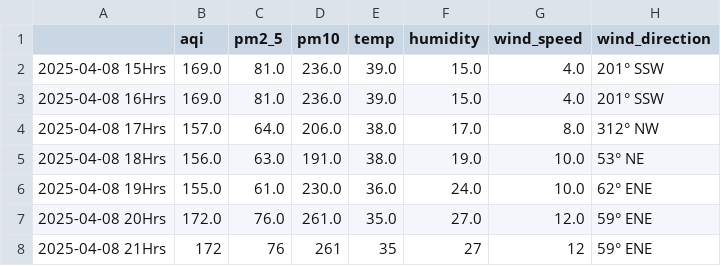
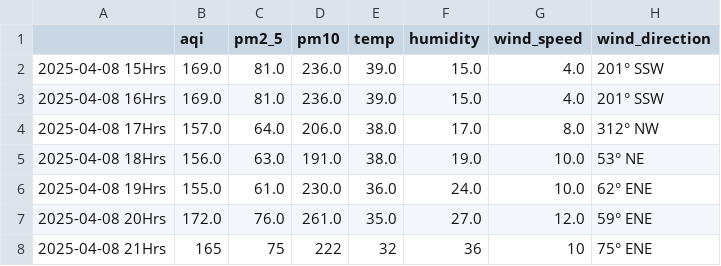
Before and after one commit to Prashant-Sharma-2056/Pollution-Tracker, a CSV file: levels_new-delhi.csv, drawn as a sheet.

```diff
--- a/levels_new-delhi.csv
+++ b/levels_new-delhi.csv
@@ -7,2 +7,2 @@
 2025-04-08 20Hrs,172.0,76.0,261.0,35.0,27.0,12.0,59° ENE
-2025-04-08 21Hrs,172,76,261,35,27,12,59° ENE
+2025-04-08 21Hrs,165,75,222,32,36,10,75° ENE
```
Also changed, not shown: levels_mumbai.csv, levels_pune.csv.
